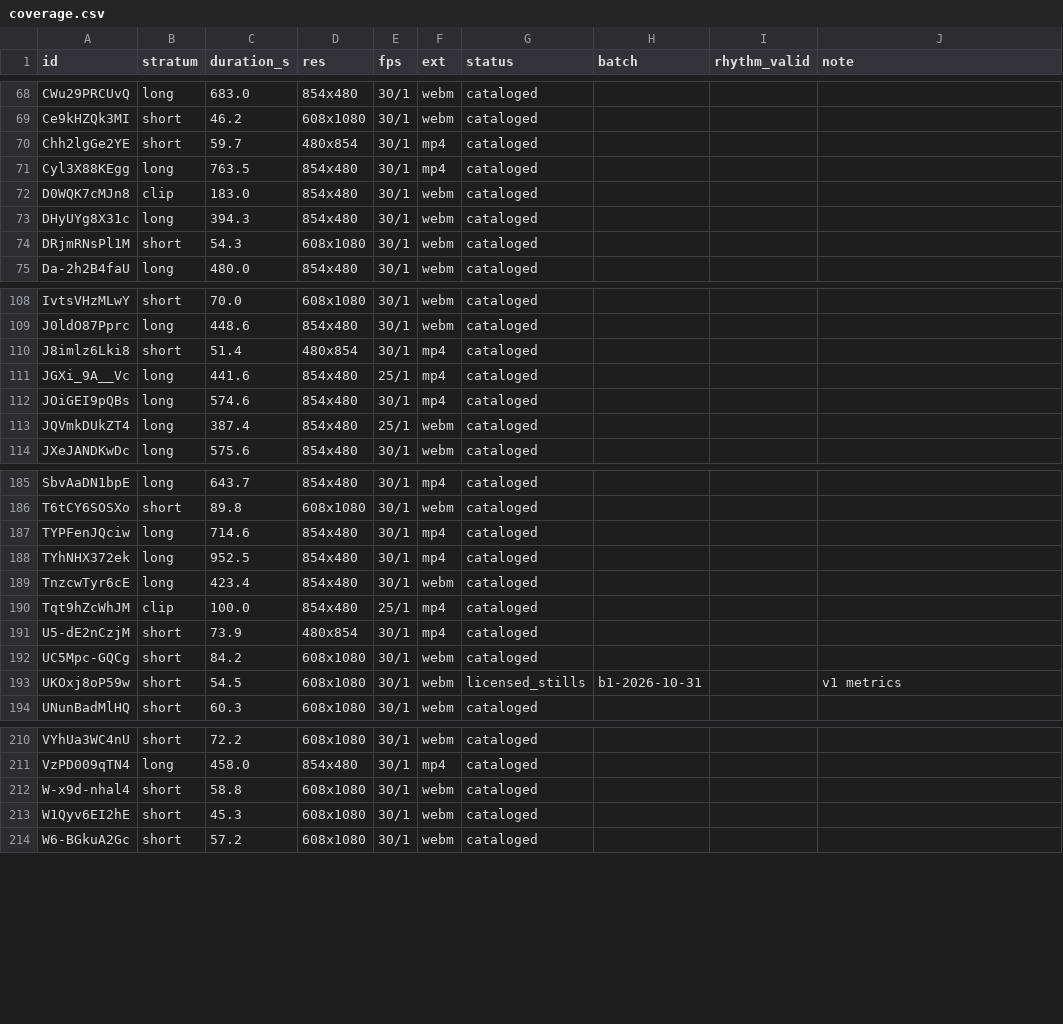
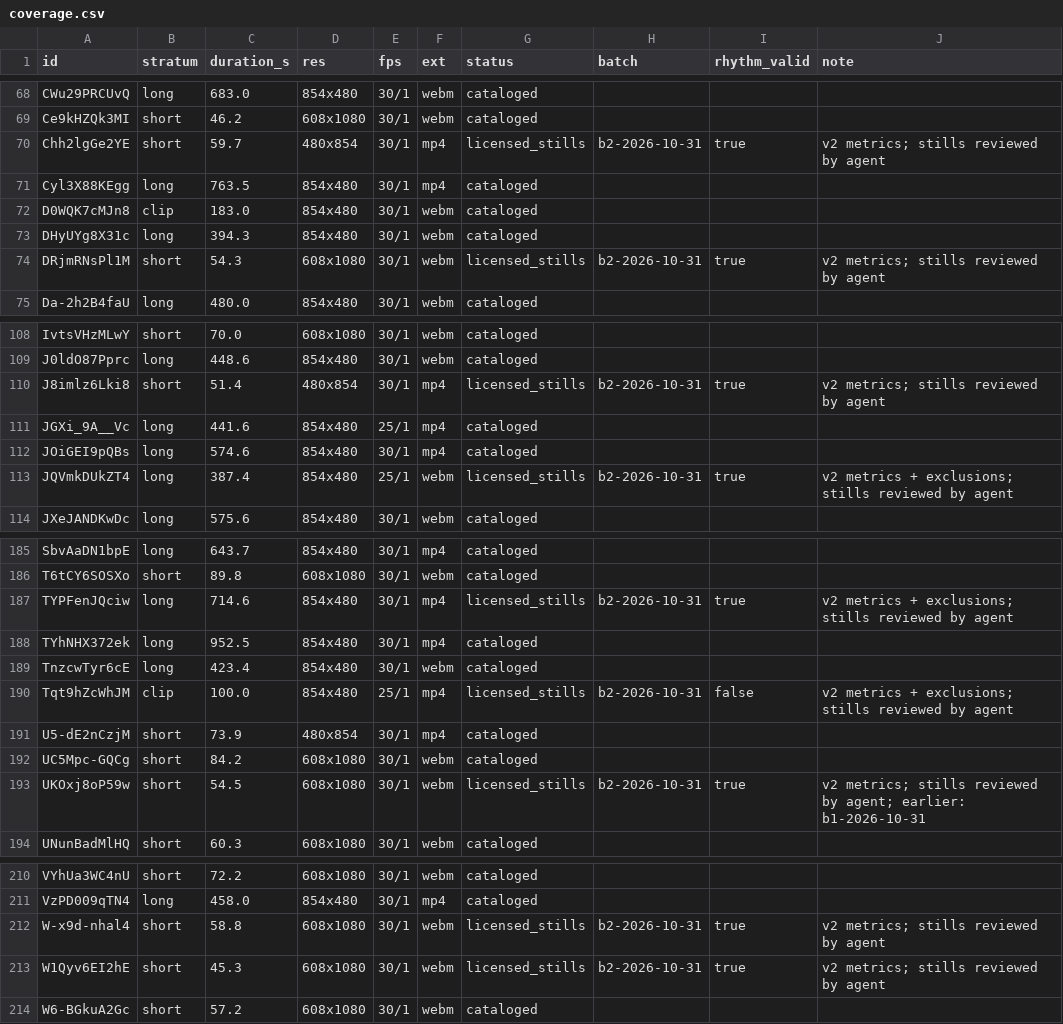
Before and after one commit to ijashuzain/animate, a CSV file: studio/research/data/coverage.csv, drawn as a sheet; only a part is shown, gaps mark what is left out; the diff covers the shown part only.

```diff
--- a/studio/research/data/coverage.csv
+++ b/studio/research/data/coverage.csv
@@ -69,3 +69,3 @@ CWu29PRCUvQ,long,683.0,854x480,30/1,webm,cataloged,,,""
 Ce9kHZQk3MI,short,46.2,608x1080,30/1,webm,cataloged,,,""
-Chh2lgGe2YE,short,59.7,480x854,30/1,mp4,cataloged,,,""
+Chh2lgGe2YE,short,59.7,480x854,30/1,mp4,licensed_stills,b2-2026-10-31,true,"v2 metrics; stills reviewed by agent"
 Cyl3X88KEgg,long,763.5,854x480,30/1,mp4,cataloged,,,""
@@ -73,3 +73,3 @@ D0WQK7cMJn8,clip,183.0,854x480,30/1,webm,cataloged,,,""
 DHyUYg8X31c,long,394.3,854x480,30/1,webm,cataloged,,,""
-DRjmRNsPl1M,short,54.3,608x1080,30/1,webm,cataloged,,,""
+DRjmRNsPl1M,short,54.3,608x1080,30/1,webm,licensed_stills,b2-2026-10-31,true,"v2 metrics; stills reviewed by agent"
 Da-2h2B4faU,long,480.0,854x480,30/1,webm,cataloged,,,""
@@ -109,6 +109,6 @@ IvtsVHzMLwY,short,70.0,608x1080,30/1,webm,cataloged,,,""
 J0ldO87Pprc,long,448.6,854x480,30/1,webm,cataloged,,,""
-J8imlz6Lki8,short,51.4,480x854,30/1,mp4,cataloged,,,""
+J8imlz6Lki8,short,51.4,480x854,30/1,mp4,licensed_stills,b2-2026-10-31,true,"v2 metrics; stills reviewed by agent"
 JGXi_9A__Vc,long,441.6,854x480,25/1,mp4,cataloged,,,""
 JOiGEI9pQBs,long,574.6,854x480,30/1,mp4,cataloged,,,""
-JQVmkDUkZT4,long,387.4,854x480,25/1,webm,cataloged,,,""
+JQVmkDUkZT4,long,387.4,854x480,25/1,webm,licensed_stills,b2-2026-10-31,true,"v2 metrics + exclusions; stills reviewed by agent"
 JXeJANDKwDc,long,575.6,854x480,30/1,webm,cataloged,,,""
@@ -186,9 +186,9 @@ SbvAaDN1bpE,long,643.7,854x480,30/1,mp4,cataloged,,,""
 T6tCY6SOSXo,short,89.8,608x1080,30/1,webm,cataloged,,,""
-TYPFenJQciw,long,714.6,854x480,30/1,mp4,cataloged,,,""
+TYPFenJQciw,long,714.6,854x480,30/1,mp4,licensed_stills,b2-2026-10-31,true,"v2 metrics + exclusions; stills reviewed by agent"
 TYhNHX372ek,long,952.5,854x480,30/1,mp4,cataloged,,,""
 TnzcwTyr6cE,long,423.4,854x480,30/1,webm,cataloged,,,""
-Tqt9hZcWhJM,clip,100.0,854x480,25/1,mp4,cataloged,,,""
+Tqt9hZcWhJM,clip,100.0,854x480,25/1,mp4,licensed_stills,b2-2026-10-31,false,"v2 metrics + exclusions; stills reviewed by agent"
 U5-dE2nCzjM,short,73.9,480x854,30/1,mp4,cataloged,,,""
 UC5Mpc-GQCg,short,84.2,608x1080,30/1,webm,cataloged,,,""
-UKOxj8oP59w,short,54.5,608x1080,30/1,webm,licensed_stills,b1-2026-10-31,,"v1 metrics"
+UKOxj8oP59w,short,54.5,608x1080,30/1,webm,licensed_stills,b2-2026-10-31,true,"v2 metrics; stills reviewed by agent; earlier: b1-2026-10-31"
 UNunBadMlHQ,short,60.3,608x1080,30/1,webm,cataloged,,,""
@@ -211,4 +211,4 @@ VYhUa3WC4nU,short,72.2,608x1080,30/1,webm,cataloged,,,""
 VzPD009qTN4,long,458.0,854x480,30/1,mp4,cataloged,,,""
-W-x9d-nhal4,short,58.8,608x1080,30/1,webm,cataloged,,,""
-W1Qyv6EI2hE,short,45.3,608x1080,30/1,webm,cataloged,,,""
+W-x9d-nhal4,short,58.8,608x1080,30/1,webm,licensed_stills,b2-2026-10-31,true,"v2 metrics; stills reviewed by agent"
+W1Qyv6EI2hE,short,45.3,608x1080,30/1,webm,licensed_stills,b2-2026-10-31,true,"v2 metrics; stills reviewed by agent"
 W6-BGkuA2Gc,short,57.2,608x1080,30/1,webm,cataloged,,,""
```
Also changed, not shown: 60 edited cells elsewhere in this file, 32 other files.
